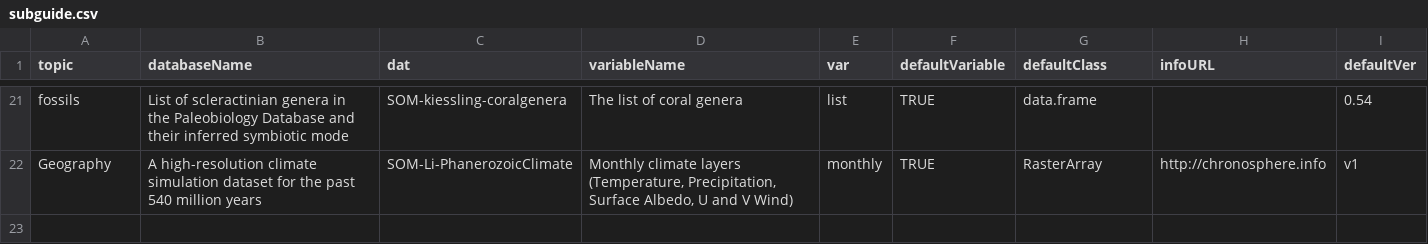
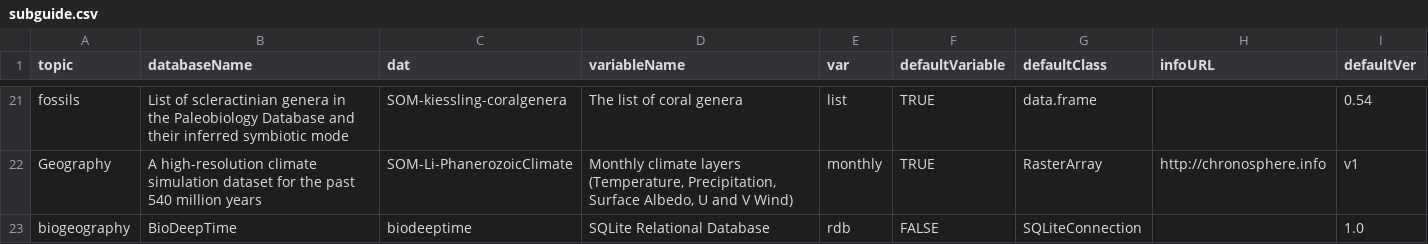
Before and after one commit to chronosphere-info/chrono_arch_2, a CSV file: users/public/R/subguide.csv, drawn as a sheet; only a part is shown, gaps mark what is left out; the diff names each change by its address in the sheet, - before the commit and + after, or states it on an @@ line.

```diff
--- a/users/public/R/subguide.csv
+++ b/users/public/R/subguide.csv
+row 23: biogeography | BioDeepTime | biodeeptime | SQLite Relational Database | rdb | FALSE | SQLiteConnection |  | 1.0
```
Also changed, not shown: users/public/R/biodeeptime.csv, users/public/R/submaster.csv, 4 other files.
